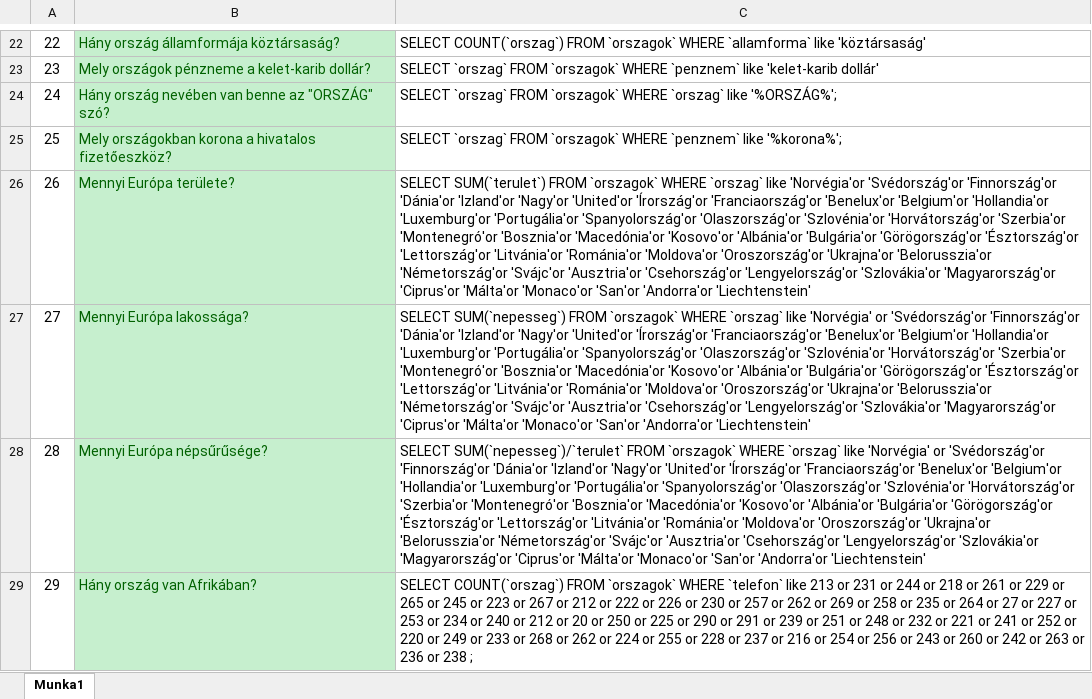
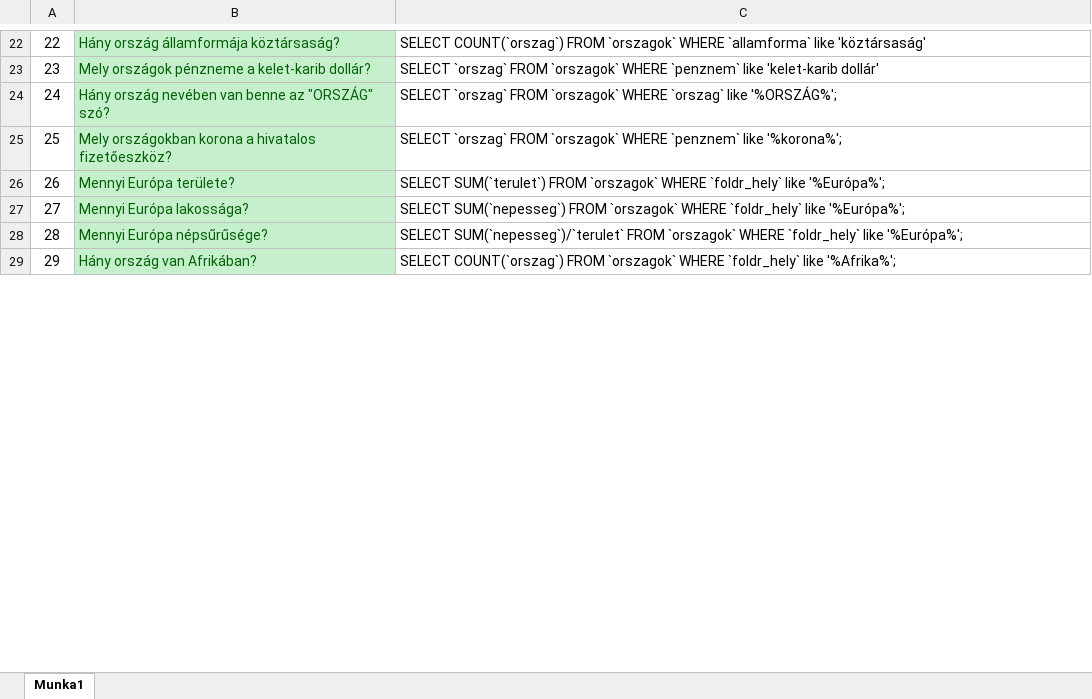
Before and after one commit to username12523/2022_SM_Beadand-, an Excel workbook: SQL_Feladat_SM_2022_11_23.xlsx, sheet Munka1, drawn as a sheet; only a part is shown, gaps mark what is left out; values as stored, in another font and other column widths than the file's, no borders; the diff covers the shown part only; the diff names each change by its address in the sheet, - before the commit and + after, or states it on an @@ line.

```diff
--- a/SQL_Feladat_SM_2022_11_23.xlsx (sheet Munka1)
+++ b/SQL_Feladat_SM_2022_11_23.xlsx (sheet Munka1)
-C26: …`orszagok` WHERE `orszag` like 'Norvégia'or 'Svédország'or 'Finnország'or 'Dánia'or 'Izland'or 'Nagy'or 'United'or 'Írország'or 'Franciaország'or 'Benelux'or 'Belgium'or 'Hollandia'or 'Luxemburg'or 'Portugália'or 'Spanyolország'or 'Olaszország'or 'Szlovénia'or 'Horvátország'or 'Szerbia'or 'Montenegró'or 'Bosznia'or 'Macedónia'or 'Kosovo'or 'Albánia'or 'Bulgária'or 'Görögország'or 'Észtország'or 'Lettország'or 'Litvánia'or 'Románia'or 'Moldova'or 'Oroszország'or 'Ukrajna'or 'Belorusszia'or 'Németország'or 'Svájc'or 'Ausztria'or 'Csehország'or 'Lengyelország'or 'Szlovákia'or 'Magyarország'or 'Ciprus'or 'Málta'or 'Monaco'or 'San'or 'Andorra'or 'Liechtenstein'
+C26: …`orszagok` WHERE `foldr_hely` like '%Európa%';
-C27: …`orszagok` WHERE `orszag` like 'Norvégia' or 'Svédország'or 'Finnország'or 'Dánia'or 'Izland'or 'Nagy'or 'United'or 'Írország'or 'Franciaország'or 'Benelux'or 'Belgium'or 'Hollandia'or 'Luxemburg'or 'Portugália'or 'Spanyolország'or 'Olaszország'or 'Szlovénia'or 'Horvátország'or 'Szerbia'or 'Montenegró'or 'Bosznia'or 'Macedónia'or 'Kosovo'or 'Albánia'or 'Bulgária'or 'Görögország'or 'Észtország'or 'Lettország'or 'Litvánia'or 'Románia'or 'Moldova'or 'Oroszország'or 'Ukrajna'or 'Belorusszia'or 'Németország'or 'Svájc'or 'Ausztria'or 'Csehország'or 'Lengyelország'or 'Szlovákia'or 'Magyarország'or 'Ciprus'or 'Málta'or 'Monaco'or 'San'or 'Andorra'or 'Liechtenstein'
+C27: …`orszagok` WHERE `foldr_hely` like '%Európa%';
-C28: …`orszagok` WHERE `orszag` like 'Norvégia' or 'Svédország'or 'Finnország'or 'Dánia'or 'Izland'or 'Nagy'or 'United'or 'Írország'or 'Franciaország'or 'Benelux'or 'Belgium'or 'Hollandia'or 'Luxemburg'or 'Portugália'or 'Spanyolország'or 'Olaszország'or 'Szlovénia'or 'Horvátország'or 'Szerbia'or 'Montenegró'or 'Bosznia'or 'Macedónia'or 'Kosovo'or 'Albánia'or 'Bulgária'or 'Görögország'or 'Észtország'or 'Lettország'or 'Litvánia'or 'Románia'or 'Moldova'or 'Oroszország'or 'Ukrajna'or 'Belorusszia'or 'Németország'or 'Svájc'or 'Ausztria'or 'Csehország'or 'Lengyelország'or 'Szlovákia'or 'Magyarország'or 'Ciprus'or 'Málta'or 'Monaco'or 'San'or 'Andorra'or 'Liechtenstein'
+C28: …`orszagok` WHERE `foldr_hely` like '%Európa%';
-C29: …`orszagok` WHERE `telefon` like 213 or 231 or 244 or 218 or 261 or 229 or 265 or 245 or 223 or 267 or 212 or 222 or 226 or 230 or 257 or 262 or 269 or 258 or 235 or 264 or 27 or 227 or 253 or 234 or 240 or 212 or 20 or 250 or 225 or 290 or 291 or 239 or 251 or 248 or 232 or 221 or 241 or 252 or 220 or 249 or 233 or 268 or 262 or 224 or 255 or 228 or 237 or 216 or 254 or 256 or 243 or 260 or 242 or 263 or 236 or 238 ;
+C29: …`orszagok` WHERE `foldr_hely` like '%Afrika%';
```
Also changed, not shown: 6 edited cells and cell formats elsewhere in this sheet, 1 other file.
